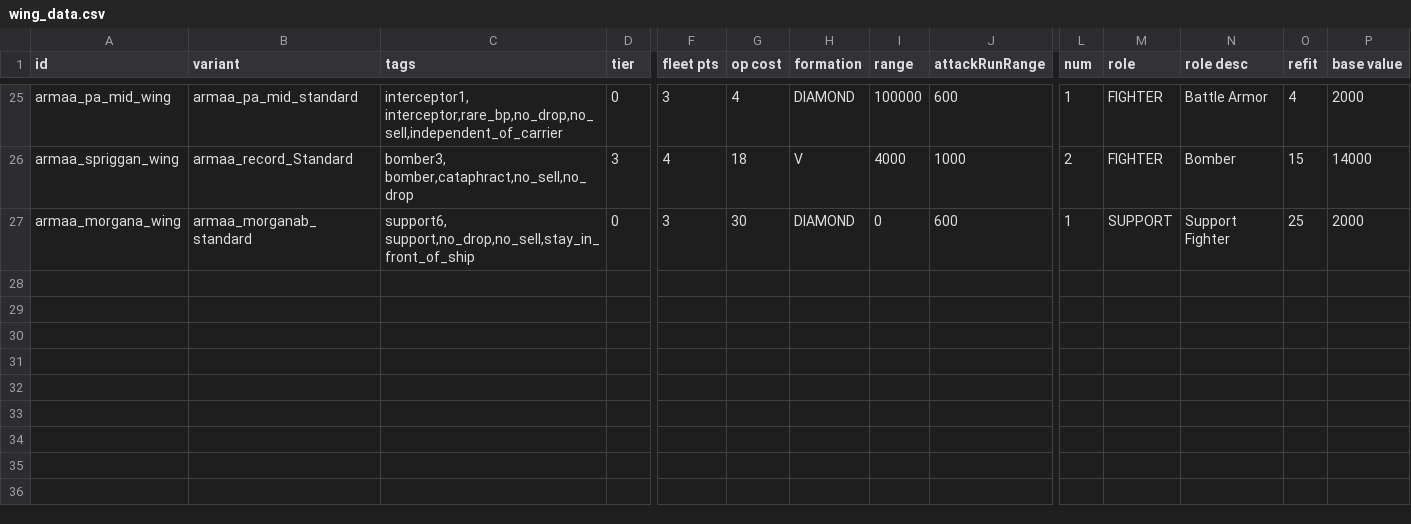
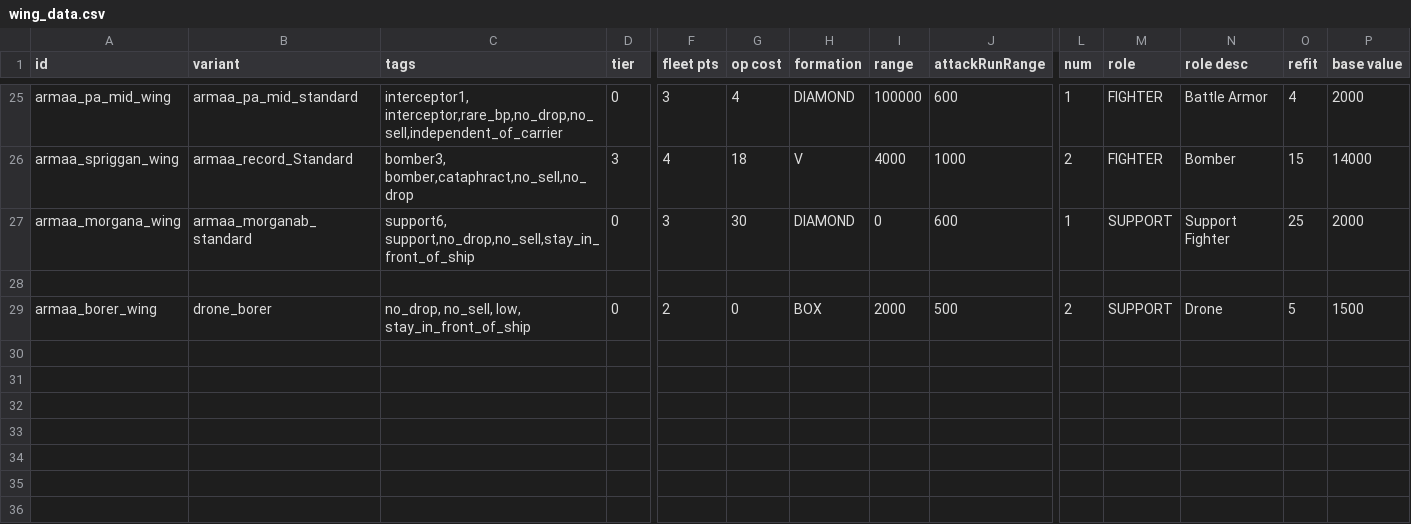
Before and after one commit to gomarz/SS-armaa, a CSV file: data/hulls/wing_data.csv, drawn as a sheet; only a part is shown, gaps mark what is left out; rows hold the shown columns only; the diff names each change by its address in the sheet, - before the commit and + after, or states it on an @@ line.

```diff
--- a/data/hulls/wing_data.csv
+++ b/data/hulls/wing_data.csv
-row 29: (empty)
+row 29: armaa_borer_wing | drone_borer | no_drop, no_sell, low, stay_in_front_of_ship | 0 | 2 | 0 | BOX | 2000 | 500 | 2 | SUPPORT | Drone | 5 | 1500
```
Also changed, not shown: data/hulls/ship_data.csv, data/shipsystems/ship_systems.csv, 37 other files.
